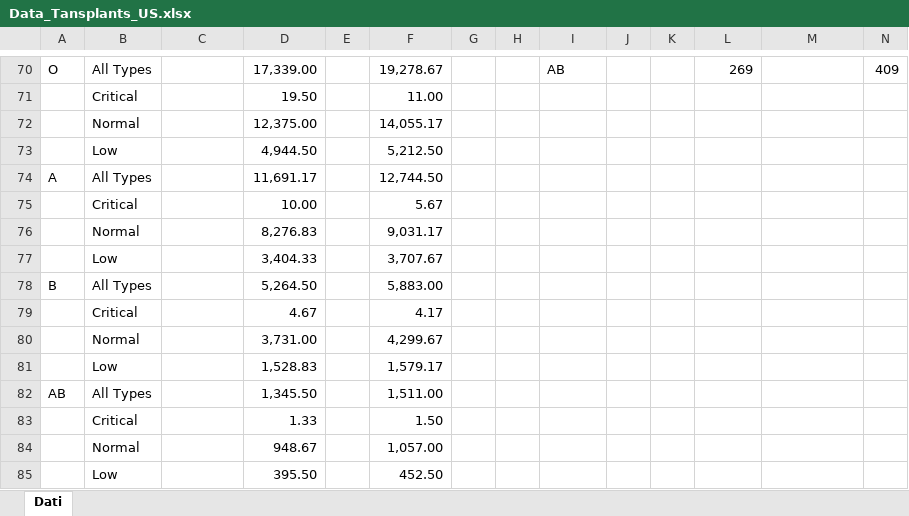
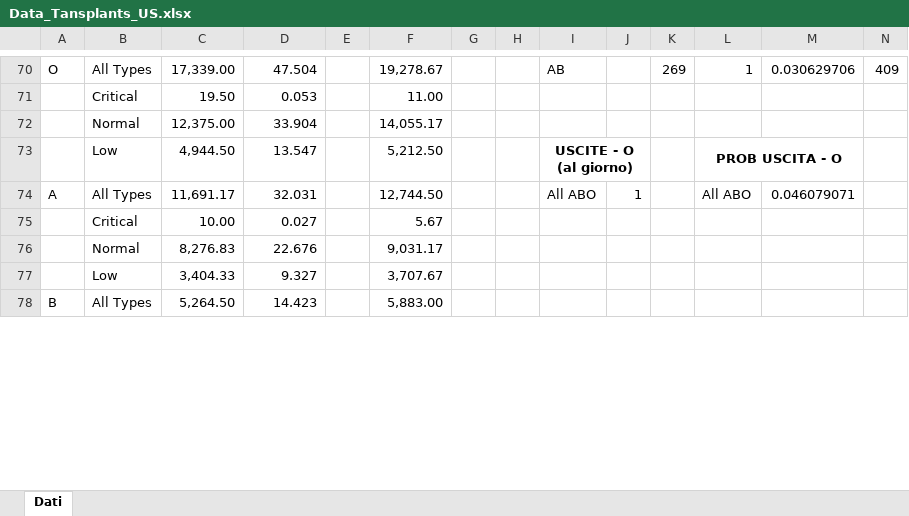
Before and after one commit to livias1726/PMCSN_Project, an Excel workbook: data/Data_Tansplants_US.xlsx, sheet Dati, drawn as a sheet; only a part is shown, gaps mark what is left out; values as stored, in another font and other column widths than the file's, no borders; removed rows and columns are numbered as before the commit, all else as after; rows hold the shown columns only; the diff covers the shown part only; the diff names each change by its address in the sheet, - before the commit and + after, or states it on an @@ line.

Commit message:
Modificati dati OPTN: - Aggiunti tassi giornalieri - Aggiunti tassi di servizio per activation delay e transplant service. - Aggiunti tassi di uscita per deperimento organo.

```diff
--- a/data/Data_Tansplants_US.xlsx (sheet Dati)
+++ b/data/Data_Tansplants_US.xlsx (sheet Dati)
-C70: (empty)
+C70: 17,339.00
-D70: 17,339.00
+D70: 47.504
-K70: (empty)
+K70: 269
-L70: 269
+L70: 1
-M70: (empty)
+M70: 0.030629706
-C71: (empty)
+C71: 19.50
-D71: 19.50
+D71: 0.053
-C72: (empty)
+C72: 12,375.00
-D72: 12,375.00
+D72: 33.904
-row 73:  | Low |  | 4,944.50 |  | 5,212.50
+row 73:  | Low | 4,944.50 | 13.547 |  | 5,212.50 |  |  | USCITE - O (al giorno) |  |  | PROB USCITA - O
-C74: (empty)
+C74: 11,691.17
-D74: 11,691.17
+D74: 32.031
-I74: (empty)
+I74: All ABO
-J74: (empty)
+J74: 1
-L74: (empty)
+L74: All ABO
-M74: (empty)
+M74: 0.046079071
-C75: (empty)
+C75: 10.00
-D75: 10.00
+D75: 0.027
-C76: (empty)
+C76: 8,276.83
-D76: 8,276.83
+D76: 22.676
-C77: (empty)
+C77: 3,404.33
-D77: 3,404.33
+D77: 9.327
-C78: (empty)
+C78: 5,264.50
-D78: 5,264.50
+D78: 14.423
-row 79:  | Critical |  | 4.67 |  | 4.17
-row 80:  | Normal |  | 3,731.00 |  | 4,299.67
-row 81:  | Low |  | 1,528.83 |  | 1,579.17
-row 82: AB | All Types |  | 1,345.50 |  | 1,511.00
-row 83:  | Critical |  | 1.33 |  | 1.50
-row 84:  | Normal |  | 948.67 |  | 1,057.00
-row 85:  | Low |  | 395.50 |  | 452.50
```
Also changed, not shown: 18 added rows, 11 removed rows, 138 edited cells, cell formats and merged cells elsewhere in this sheet.
